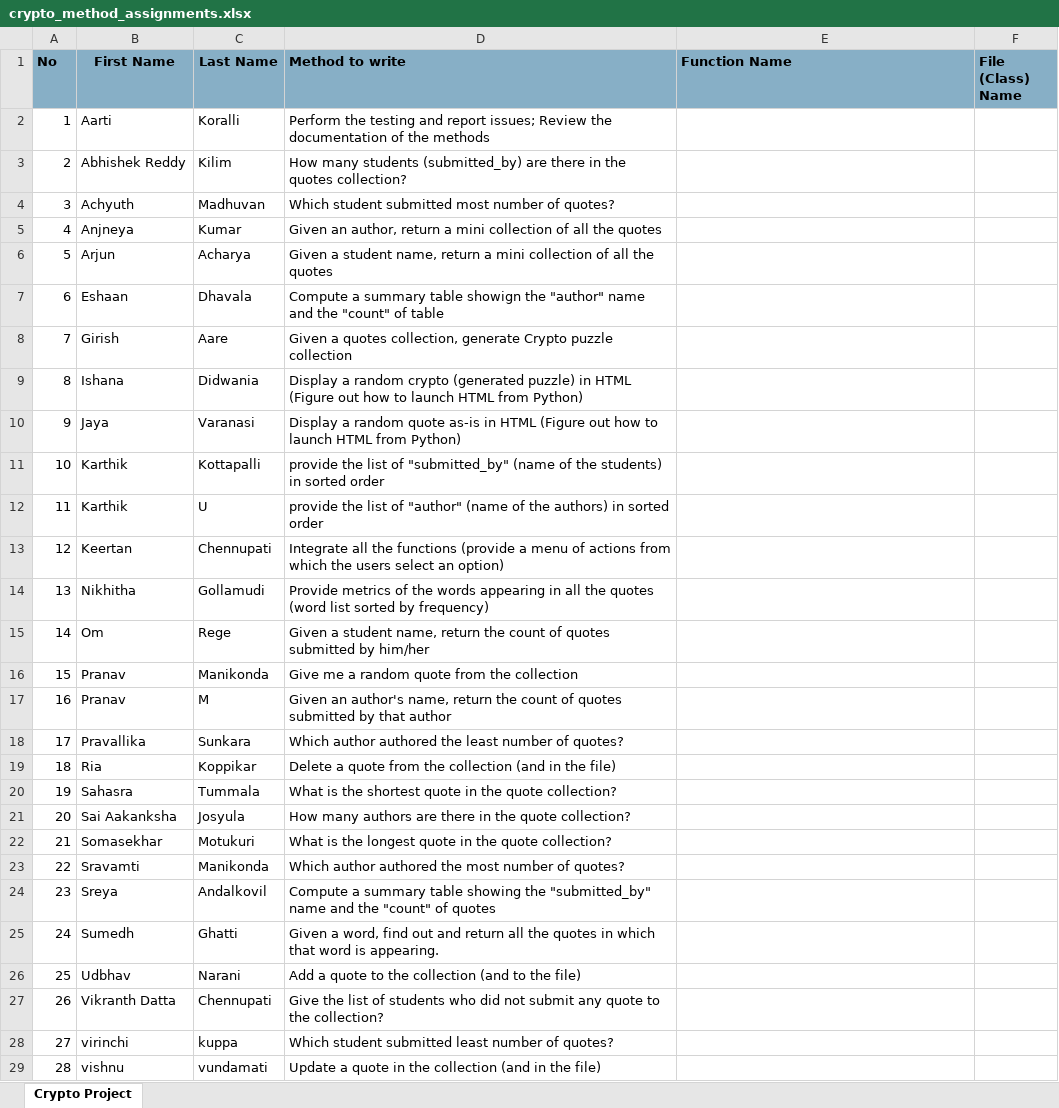
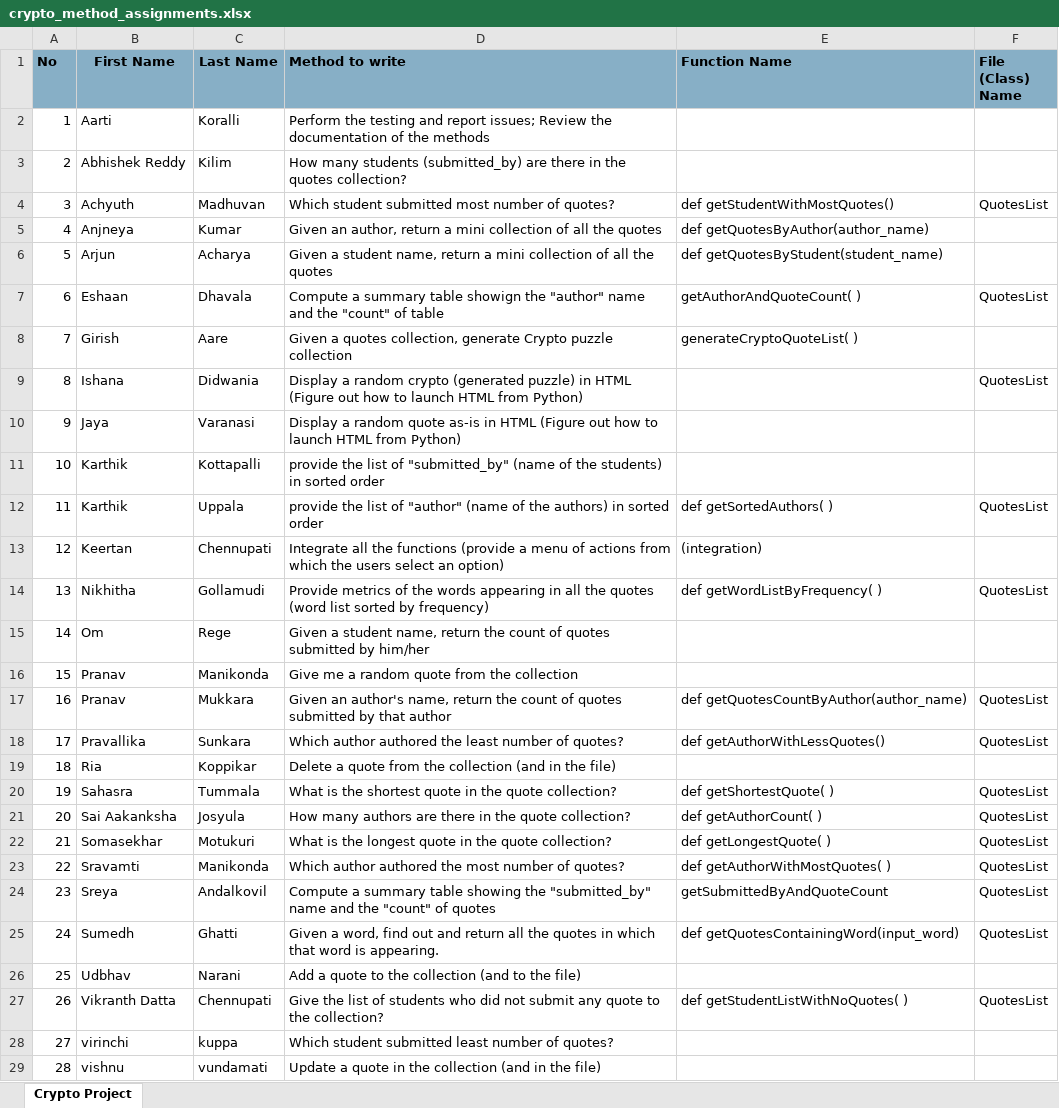
Before and after one commit to vikranthdatta/cryptoquote, an Excel workbook: crypto_method_assignments.xlsx, sheet Crypto Project, drawn as a sheet; values as stored, in another font and other column widths than the file's, no borders; the diff names each change by its address in the sheet, - before the commit and + after, or states it on an @@ line.

Commit message:
Update crypto_method_assignments.xlsx
updated the files with method signatures

```diff
--- a/crypto_method_assignments.xlsx (sheet Crypto Project)
+++ b/crypto_method_assignments.xlsx (sheet Crypto Project)
-E4 (Function Name): (empty)
+E4 (Function Name): def getStudentWithMostQuotes()
-F4 (File (Class) Name): (empty)
+F4 (File (Class) Name): QuotesList
-E5 (Function Name): (empty)
+E5 (Function Name): def getQuotesByAuthor(author_name)
-E6 (Function Name): (empty)
+E6 (Function Name): def getQuotesByStudent(student_name)
-E7 (Function Name): (empty)
+E7 (Function Name): getAuthorAndQuoteCount( )
-F7 (File (Class) Name): (empty)
+F7 (File (Class) Name): QuotesList
-E8 (Function Name): (empty)
+E8 (Function Name): generateCryptoQuoteList( )
-F9 (File (Class) Name): (empty)
+F9 (File (Class) Name): QuotesList
-C12 (Last Name): U
+C12 (Last Name): Uppala
-E12 (Function Name): (empty)
+E12 (Function Name): def getSortedAuthors( )
-F12 (File (Class) Name): (empty)
+F12 (File (Class) Name): QuotesList
-E13 (Function Name): (empty)
+E13 (Function Name): (integration)
-E14 (Function Name): (empty)
+E14 (Function Name): def getWordListByFrequency( )
-F14 (File (Class) Name): (empty)
+F14 (File (Class) Name): QuotesList
-C17 (Last Name): M
+C17 (Last Name): Mukkara
-E17 (Function Name): (empty)
+E17 (Function Name): def getQuotesCountByAuthor(author_name)
-F17:F18 (File (Class) Name): (empty)
+F17:F18 (File (Class) Name): QuotesList
-E18 (Function Name): (empty)
+E18 (Function Name): def getAuthorWithLessQuotes()
-E20 (Function Name): (empty)
+E20 (Function Name): def getShortestQuote( )
-F20:F25 (File (Class) Name): (empty)
+F20:F25 (File (Class) Name): QuotesList
-E21 (Function Name): (empty)
+E21 (Function Name): def getAuthorCount( )
-E22 (Function Name): (empty)
+E22 (Function Name): def getLongestQuote( )
-E23 (Function Name): (empty)
+E23 (Function Name): def getAuthorWithMostQuotes( )
-E24 (Function Name): (empty)
+E24 (Function Name): getSubmittedByAndQuoteCount
-E25 (Function Name): (empty)
+E25 (Function Name): def getQuotesContainingWord(input_word)
-E27 (Function Name): (empty)
+E27 (Function Name): def getStudentListWithNoQuotes( )
-F27 (File (Class) Name): (empty)
+F27 (File (Class) Name): QuotesList
```
